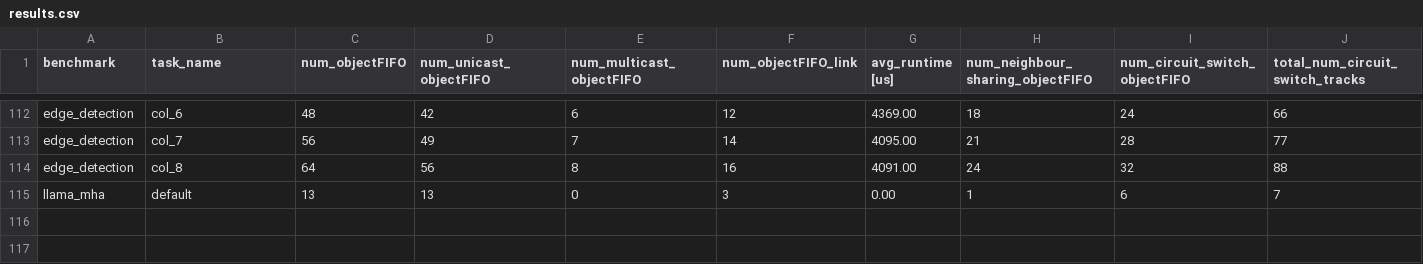
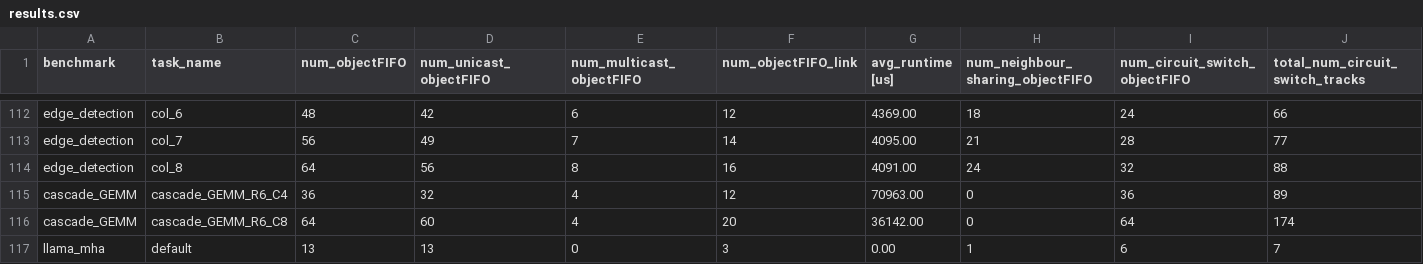
Before and after one commit to nkgithub01/npu-flow, a CSV file: results.csv, drawn as a sheet; only a part is shown, gaps mark what is left out; rows hold the shown columns only; the diff names each change by its address in the sheet, - before the commit and + after, or states it on an @@ line.

Commit message:
added config.yml file for cascade GEMM and collected cascade GEMM results

```diff
--- a/results.csv
+++ b/results.csv
+row 115: cascade_GEMM | cascade_GEMM_R6_C4 | 36 | 32 | 4 | 12 | 70963.00 | 0 | 36 | 89
+row 116: cascade_GEMM | cascade_GEMM_R6_C8 | 64 | 60 | 4 | 20 | 36142.00 | 0 | 64 | 174
```
Also changed, not shown: 3 other files.
